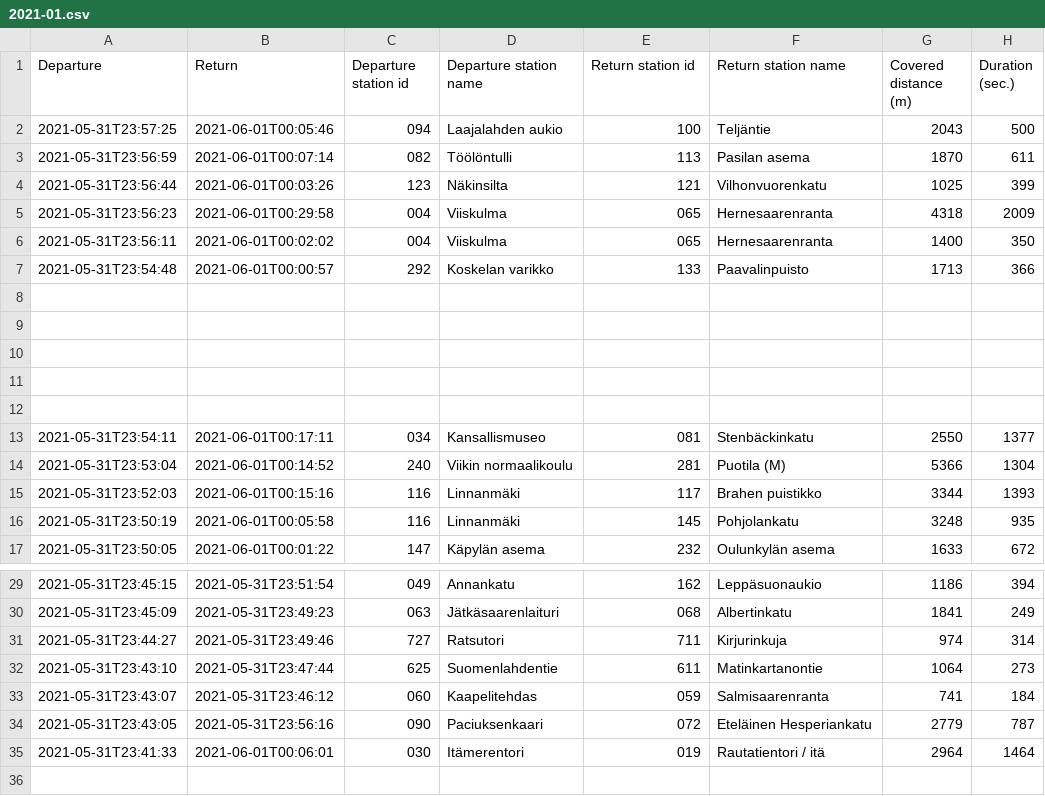
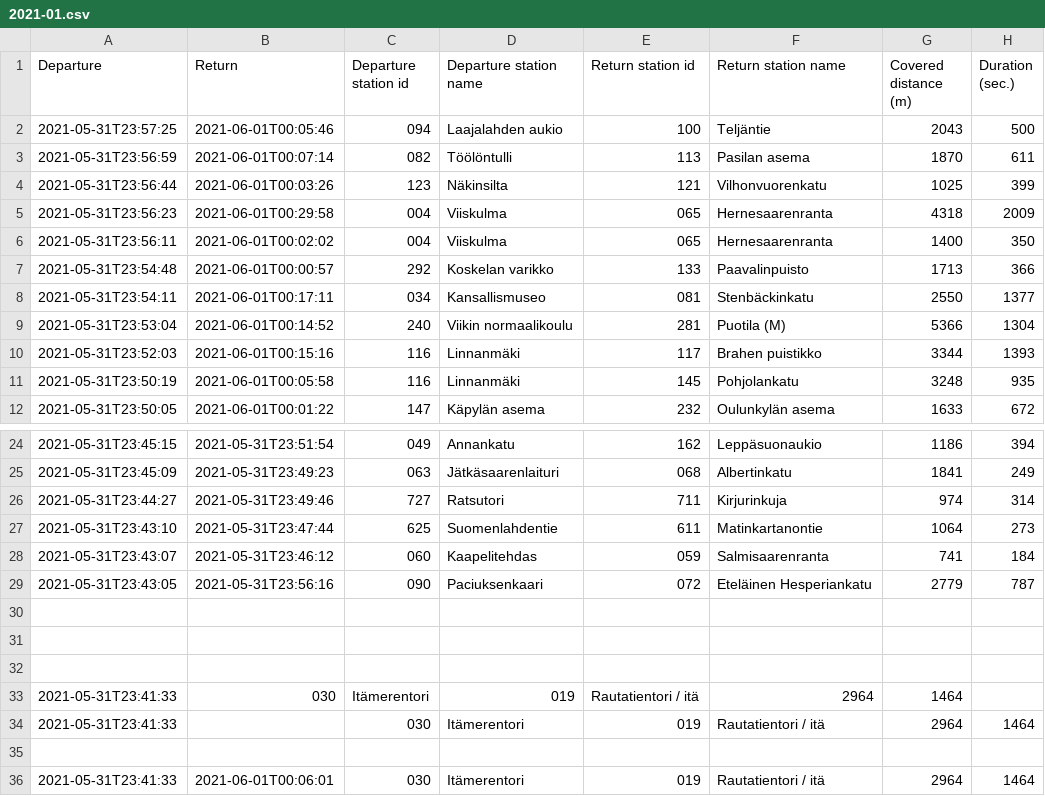
Before and after one commit to acastanome/solita_dev_academy_2023, a CSV file: city-bike-app/server/assets/journey_data/2021-01.csv, drawn as a sheet; only a part is shown, gaps mark what is left out.

Commit message:
Data validation before importing: no empty rows.

```diff
--- a/city-bike-app/server/assets/journey_data/2021-01.csv
+++ b/city-bike-app/server/assets/journey_data/2021-01.csv
@@ -7,7 +7,2 @@
 2021-05-31T23:54:48,2021-06-01T00:00:57,292,Koskelan varikko,133,Paavalinpuisto,1713,366
-
-
-
-
-
 2021-05-31T23:54:11,2021-06-01T00:17:11,034,Kansallismuseo,081,Stenbäckinkatu,2550,1377
@@ -34,2 +29,8 @@
 2021-05-31T23:43:05,2021-05-31T23:56:16,090,Paciuksenkaari,072,Eteläinen Hesperiankatu,2779,787
+
+
+
+2021-05-31T23:41:33,030,Itämerentori,019,Rautatientori / itä,2964,1464
+2021-05-31T23:41:33, ,030,Itämerentori,019,Rautatientori / itä,2964,1464
+
 2021-05-31T23:41:33,2021-06-01T00:06:01,030,Itämerentori,019,Rautatientori / itä,2964,1464
```
Also changed, not shown: 1 other file.
